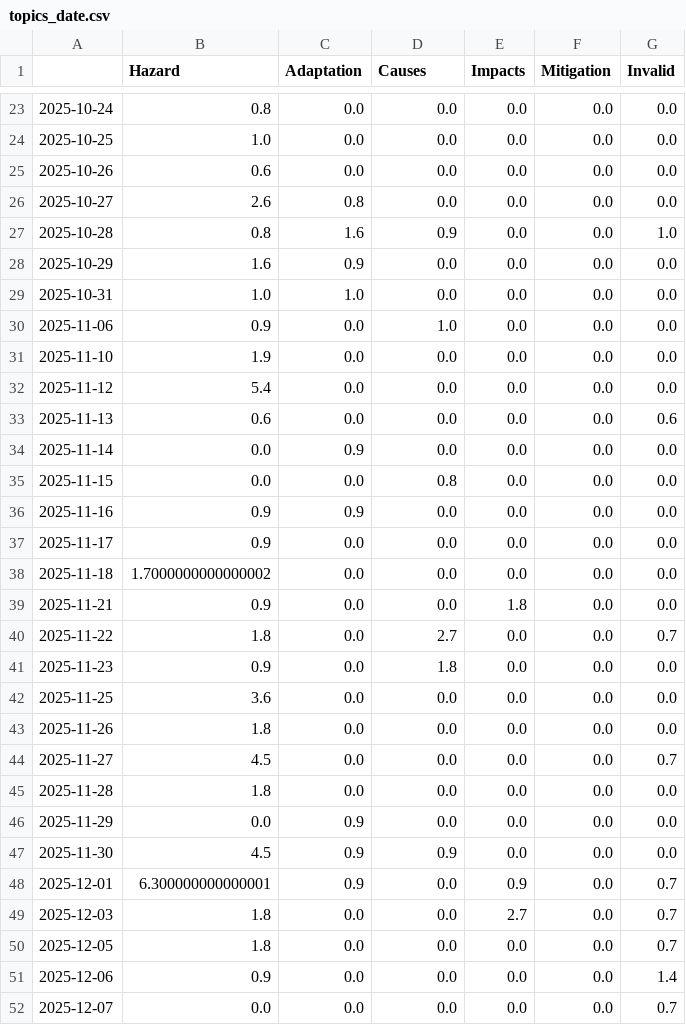
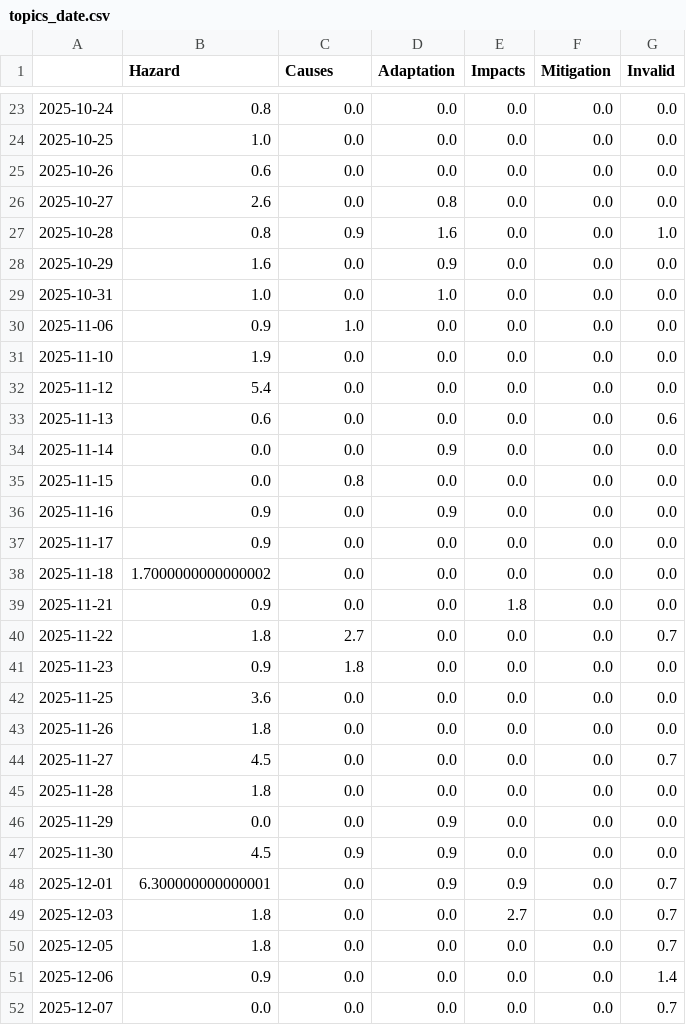
Before and after one commit to JoPhi24-news/floodIsComing, a CSV file: csv/topics_date.csv, drawn as a sheet; only a part is shown, gaps mark what is left out; the diff covers the shown part only.

```diff
--- a/csv/topics_date.csv
+++ b/csv/topics_date.csv
@@ -1 +1 @@
-,Hazard,Adaptation,Causes,Impacts,Mitigation,Invalid
+,Hazard,Causes,Adaptation,Impacts,Mitigation,Invalid
@@ -25,7 +25,7 @@
 2025-10-26,0.6,0.0,0.0,0.0,0.0,0.0
-2025-10-27,2.6,0.8,0.0,0.0,0.0,0.0
-2025-10-28,0.8,1.6,0.9,0.0,0.0,1.0
-2025-10-29,1.6,0.9,0.0,0.0,0.0,0.0
-2025-10-31,1.0,1.0,0.0,0.0,0.0,0.0
-2025-11-06,0.9,0.0,1.0,0.0,0.0,0.0
+2025-10-27,2.6,0.0,0.8,0.0,0.0,0.0
+2025-10-28,0.8,0.9,1.6,0.0,0.0,1.0
+2025-10-29,1.6,0.0,0.9,0.0,0.0,0.0
+2025-10-31,1.0,0.0,1.0,0.0,0.0,0.0
+2025-11-06,0.9,1.0,0.0,0.0,0.0,0.0
 2025-11-10,1.9,0.0,0.0,0.0,0.0,0.0
@@ -33,5 +33,5 @@
 2025-11-13,0.6,0.0,0.0,0.0,0.0,0.6
-2025-11-14,0.0,0.9,0.0,0.0,0.0,0.0
-2025-11-15,0.0,0.0,0.8,0.0,0.0,0.0
-2025-11-16,0.9,0.9,0.0,0.0,0.0,0.0
+2025-11-14,0.0,0.0,0.9,0.0,0.0,0.0
+2025-11-15,0.0,0.8,0.0,0.0,0.0,0.0
+2025-11-16,0.9,0.0,0.9,0.0,0.0,0.0
 2025-11-17,0.9,0.0,0.0,0.0,0.0,0.0
@@ -39,4 +39,4 @@
 2025-11-21,0.9,0.0,0.0,1.8,0.0,0.0
-2025-11-22,1.8,0.0,2.7,0.0,0.0,0.7
-2025-11-23,0.9,0.0,1.8,0.0,0.0,0.0
+2025-11-22,1.8,2.7,0.0,0.0,0.0,0.7
+2025-11-23,0.9,1.8,0.0,0.0,0.0,0.0
 2025-11-25,3.6,0.0,0.0,0.0,0.0,0.0
@@ -45,5 +45,5 @@
 2025-11-28,1.8,0.0,0.0,0.0,0.0,0.0
-2025-11-29,0.0,0.9,0.0,0.0,0.0,0.0
+2025-11-29,0.0,0.0,0.9,0.0,0.0,0.0
 2025-11-30,4.5,0.9,0.9,0.0,0.0,0.0
-2025-12-01,6.300000000000001,0.9,0.0,0.9,0.0,0.7
+2025-12-01,6.300000000000001,0.0,0.9,0.9,0.0,0.7
 2025-12-03,1.8,0.0,0.0,2.7,0.0,0.7
```
Also changed, not shown: 4 added rows and 105 edited cells elsewhere in this file, 5 other files.
